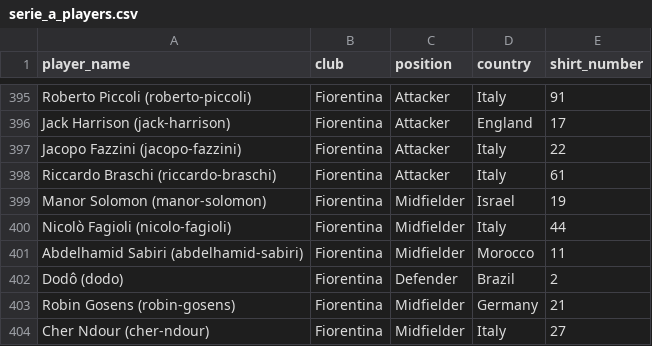
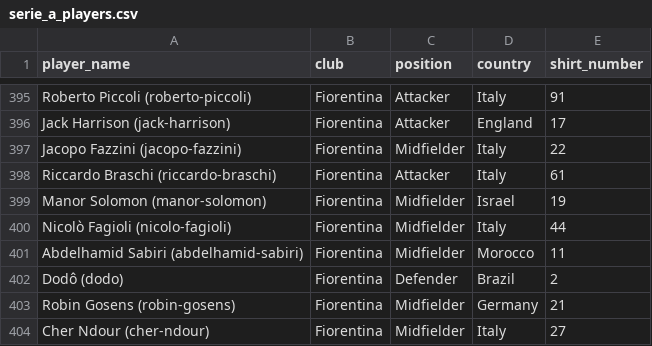
Before and after one commit to Evit15/Game, a CSV file: FCMobile/serie_a_players.csv, drawn as a sheet; only a part is shown, gaps mark what is left out.

Commit message:
Update Jacopo Fazzini's position from Attacker to Midfielder in serie_a_players.csv

```diff
--- a/FCMobile/serie_a_players.csv
+++ b/FCMobile/serie_a_players.csv
@@ -396,3 +396,3 @@ Roberto Piccoli (roberto-piccoli),Fiorentina,Attacker,Italy,91
 Jack Harrison (jack-harrison),Fiorentina,Attacker,England,17
-Jacopo Fazzini (jacopo-fazzini),Fiorentina,Attacker,Italy,22
+Jacopo Fazzini (jacopo-fazzini),Fiorentina,Midfielder,Italy,22
 Riccardo Braschi (riccardo-braschi),Fiorentina,Attacker,Italy,61
```
